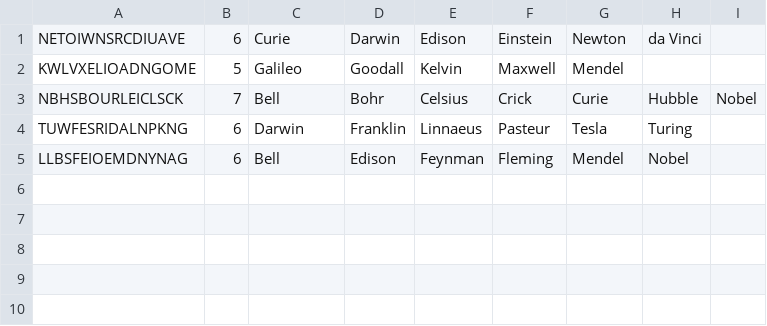
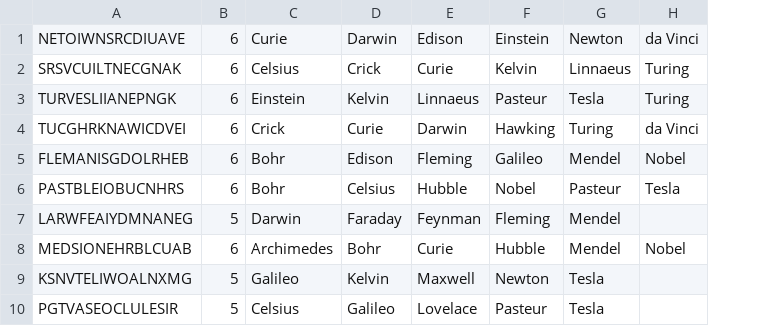
Before and after one commit to wainwrightmark/word_salad, a TSV file: ws_levels/src/levels/science/scientists.tsv, drawn as a sheet; removed rows and columns are numbered as before the commit, all else as after; the diff names each change by its address in the sheet, - before the commit and + after, or states it on an @@ line.

```diff
--- a/ws_levels/src/levels/science/scientists.tsv
+++ b/ws_levels/src/levels/science/scientists.tsv
-column A, row 1: NETOIWNSRCDIUAVE; rows 4-5: TUWFESRIDALNPKNG | LLBSFEIOEMDNYNAG
+column A, row 1: NETOIWNSRCDIUAVE; row 3: TURVESLIIANEPNGK; row 5: FLEMANISGDOLRHEB
-column I, empty
-row 2: KWLVXELIOADNGOME | 5 | Galileo | Goodall | Kelvin | Maxwell | Mendel
-row 3: NBHSBOURLEICLSCK | 7 | Bell | Bohr | Celsius | Crick | Curie | Hubble | Nobel
+row 2: SRSVCUILTNECGNAK | 6 | Celsius | Crick | Curie | Kelvin | Linnaeus | Turing
-C3: Darwin
+C3: Einstein
-D3: Franklin
+D3: Kelvin
+row 4: TUCGHRKNAWICDVEI | 6 | Crick | Curie | Darwin | Hawking | Turing | da Vinci
-C5: Bell
+C5: Bohr
-E5: Feynman
+E5: Fleming
-F5: Fleming
+F5: Galileo
+row 6: PASTBLEIOBUCNHRS | 6 | Bohr | Celsius | Hubble | Nobel | Pasteur | Tesla
+row 7: LARWFEAIYDMNANEG | 5 | Darwin | Faraday | Feynman | Fleming | Mendel
+row 8: MEDSIONEHRBLCUAB | 6 | Archimedes | Bohr | Curie | Hubble | Mendel | Nobel
+row 9: KSNVTELIWOALNXMG | 5 | Galileo | Kelvin | Maxwell | Newton | Tesla
+row 10: PGTVASEOCLULESIR | 5 | Celsius | Galileo | Lovelace | Pasteur | Tesla
```
Also changed, not shown: ws_levels/src/levels/daily_challenge.tsv, ws_levels/src/levels/science/insects.tsv, 13 other files.
